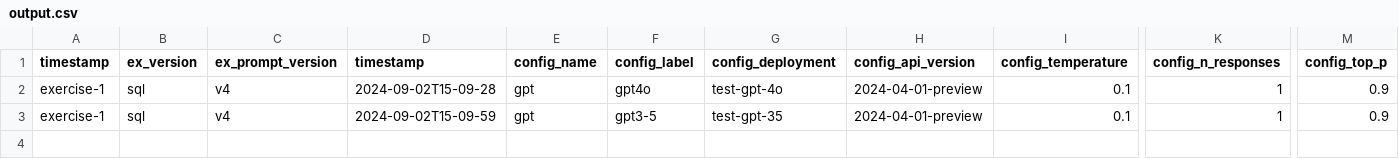
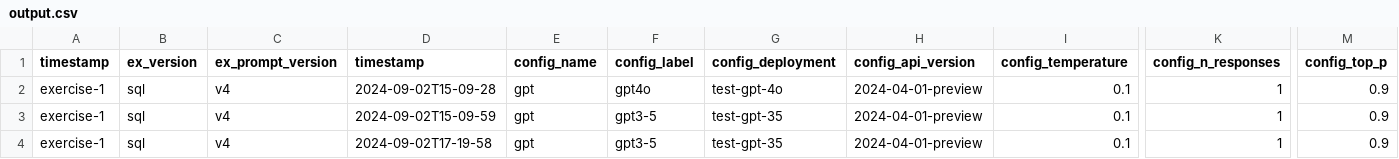
Before and after one commit to big-unibo/llm4dfm-develop, a CSV file: outputs/automatic_run/output.csv, drawn as a sheet; only a part is shown, gaps mark what is left out; rows hold the shown columns only; the diff names each change by its address in the sheet, - before the commit and + after, or states it on an @@ line.

```diff
--- a/outputs/automatic_run/output.csv
+++ b/outputs/automatic_run/output.csv
+row 4: exercise-1 | sql | v4 | 2024-09-02T17-19-58 | gpt | gpt3-5 | test-gpt-35 | 2024-04-01-preview | 0.1 | 1 | 0.9
```
Also changed, not shown: 2 other files.
